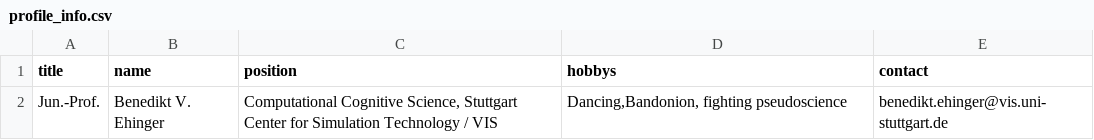
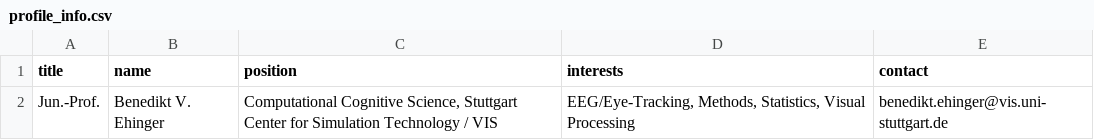
Before and after one commit to s-ccs/s-ccs.github.io, a CSV file: _assets/team/current/001_benedikt_ehinger/profile_info.csv, drawn as a sheet.

Commit message:
Update profile_info.csv

```diff
--- a/_assets/team/current/001_benedikt_ehinger/profile_info.csv
+++ b/_assets/team/current/001_benedikt_ehinger/profile_info.csv
@@ -1,2 +1,2 @@
-title;name;position;hobbys;contact
-Jun.-Prof.;Benedikt V. Ehinger;Computational Cognitive Science, Stuttgart Center for Simulation Technology / VIS;Dancing,Bandonion, fighting pseudoscience;benedikt.ehinger@vis.uni-stuttgart.de
+title;name;position;interests;contact
+Jun.-Prof.;Benedikt V. Ehinger;Computational Cognitive Science, Stuttgart Center for Simulation Technology / VIS;EEG/Eye-Tracking, Methods, Statistics, Visual Processing;benedikt.ehinger@vis.uni-stuttgart.de
```
